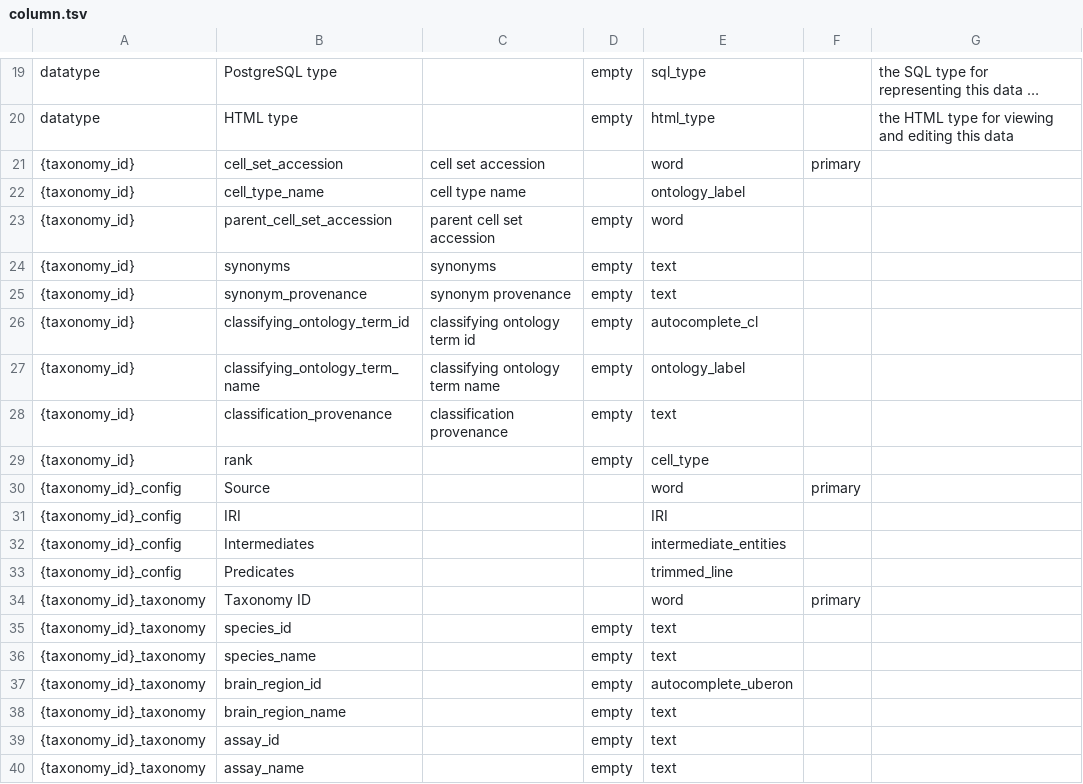
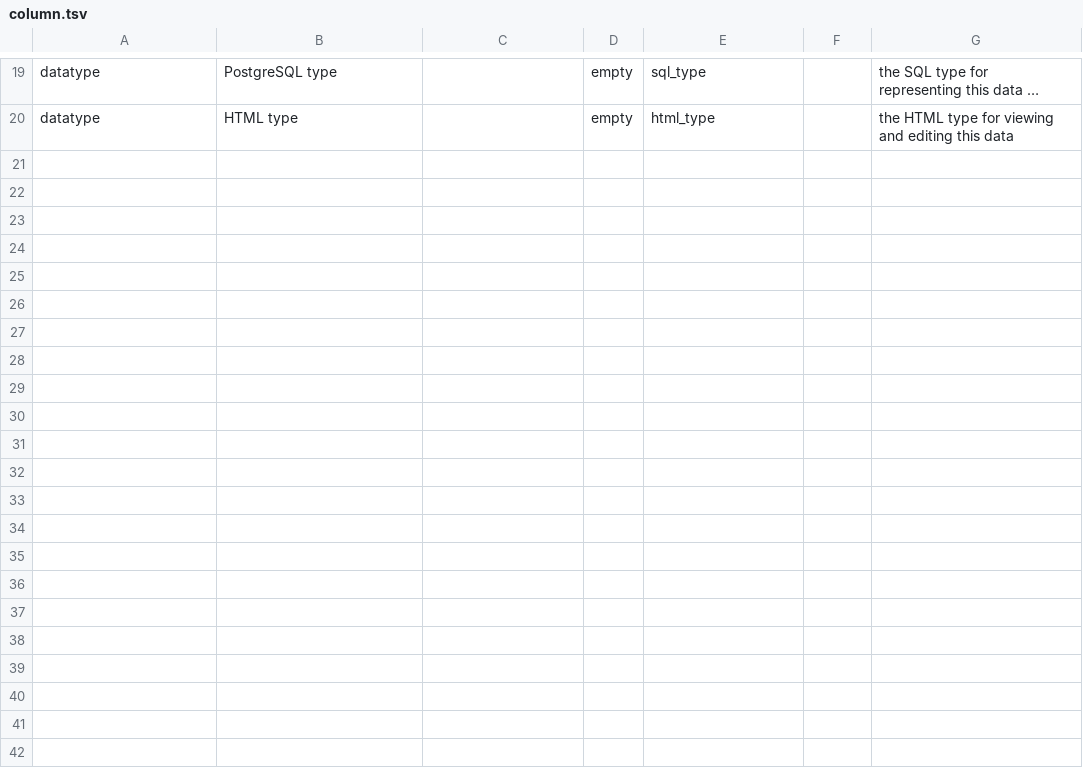
Before and after one commit to brain-bican/taxonomy-development-tools, a TSV file: nanobot/src/schema/column.tsv, drawn as a sheet; only a part is shown, gaps mark what is left out; long unchanged cells end in …; the diff covers the shown part only; the diff names each change by its address in the sheet, - before the commit and + after, or states it on an @@ line.

```diff
--- a/nanobot/src/schema/column.tsv
+++ b/nanobot/src/schema/column.tsv
-row 21: {taxonomy_id} | cell_set_accession | cell set accession |  | word | primary
-row 22: {taxonomy_id} | cell_type_name | cell type name |  | ontology_label
-row 23: {taxonomy_id} | parent_cell_set_accession | parent cell set accession | empty | word
-row 24: {taxonomy_id} | synonyms | synonyms | empty | text
-row 25: {taxonomy_id} | synonym_provenance | synonym provenance | empty | text
-row 26: {taxonomy_id} | classifying_ontology_term_id | classifying ontology term id | empty | autocomplete_cl
-row 27: {taxonomy_id} | classifying_ontology_term_name | classifying ontology term name | empty | ontology_label
-row 28: {taxonomy_id} | classification_provenance | classification provenance | empty | text
-row 29: {taxonomy_id} | rank |  | empty | cell_type
-row 30: {taxonomy_id}_config | Source |  |  | word | primary
-row 31: {taxonomy_id}_config | IRI |  |  | IRI
-row 32: {taxonomy_id}_config | Intermediates |  |  | intermediate_entities
-row 33: {taxonomy_id}_config | Predicates |  |  | trimmed_line
-row 34: {taxonomy_id}_taxonomy | Taxonomy ID |  |  | word | primary
-row 35: {taxonomy_id}_taxonomy | species_id |  | empty | text
-row 36: {taxonomy_id}_taxonomy | species_name |  | empty | text
-row 37: {taxonomy_id}_taxonomy | brain_region_id |  | empty | autocomplete_uberon
-row 38: {taxonomy_id}_taxonomy | brain_region_name |  | empty | text
-row 39: {taxonomy_id}_taxonomy | assay_id |  | empty | text
-row 40: {taxonomy_id}_taxonomy | assay_name |  | empty | text
```
Also changed, not shown: 15 removed rows elsewhere in this file, 8 other files.
